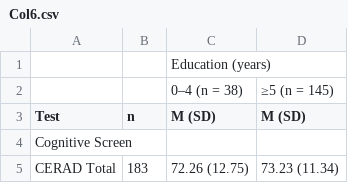
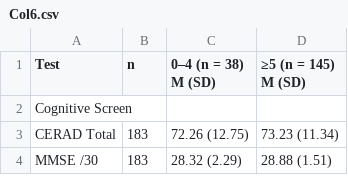
Before and after one commit to labNeuroGDL/normal, a CSV file: Col6.csv, drawn as a sheet; only a part is shown; the shorter side is filled out with more unchanged rows.

Commit message:
Update Col6.csv

```diff
--- a/Col6.csv
+++ b/Col6.csv
@@ -1,4 +1,2 @@
-"","","Education (years)",
-"","","0–4 (n = 38)","≥5 (n = 145)"
-"Test","n","M (SD)","M (SD)"
+"Test","n","0–4 (n = 38) M (SD)","≥5 (n = 145) M (SD)"
 "Cognitive Screen","","",""
```
